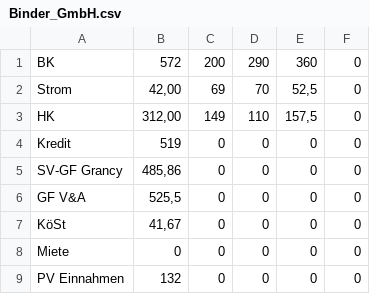
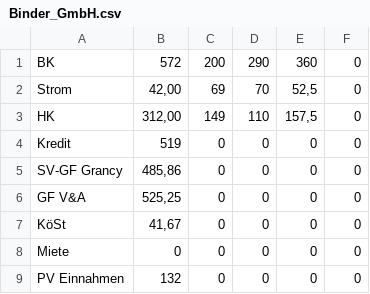
Before and after one commit to asdgbc88/Binder, a CSV file: Binder_GmbH.csv, drawn as a sheet.

Commit message:
Update Binder_GmbH.csv

```diff
--- a/Binder_GmbH.csv
+++ b/Binder_GmbH.csv
@@ -5,3 +5,3 @@ Kredit;519;0;0;0;0
 SV-GF Grancy;485,86;0;0;0;0
-GF V&A;525,5;0;0;0;0
+GF V&A;525,25;0;0;0;0
 KöSt;41,67;0;0;0;0
```
